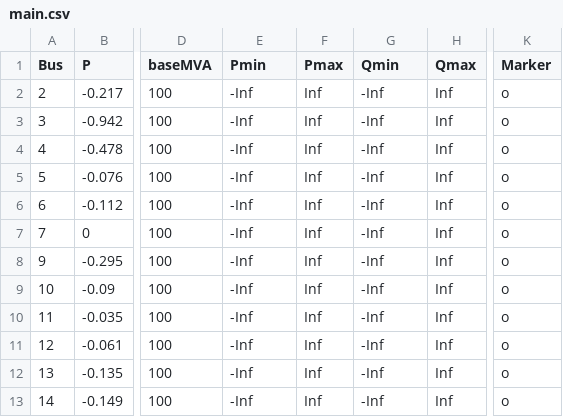
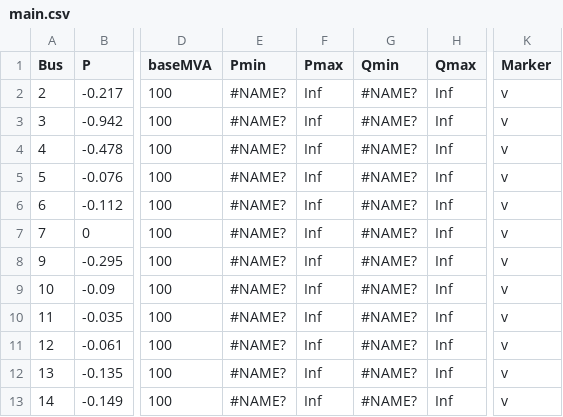
Before and after one commit to guilda-dev/guilda, a CSV file: _GUILDAobject/+network/@IEEE14bus/component/load-power/main.csv, drawn as a sheet; only a part is shown, gaps mark what is left out; the diff names each change by its address in the sheet, - before the commit and + after, or states it on an @@ line.

```diff
--- a/_GUILDAobject/+network/@IEEE14bus/component/load-power/main.csv
+++ b/_GUILDAobject/+network/@IEEE14bus/component/load-power/main.csv
-E2:E13 (Pmin): -Inf
+E2:E13 (Pmin): #NAME?
-G2:G13 (Qmin): -Inf
+G2:G13 (Qmin): #NAME?
-K2:K13 (Marker): o
+K2:K13 (Marker): v
```
Also changed, not shown: 1 other file.
